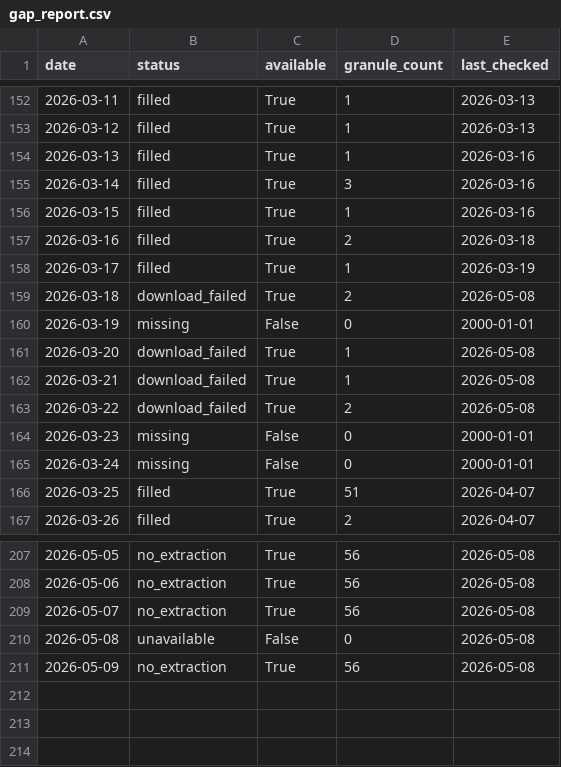
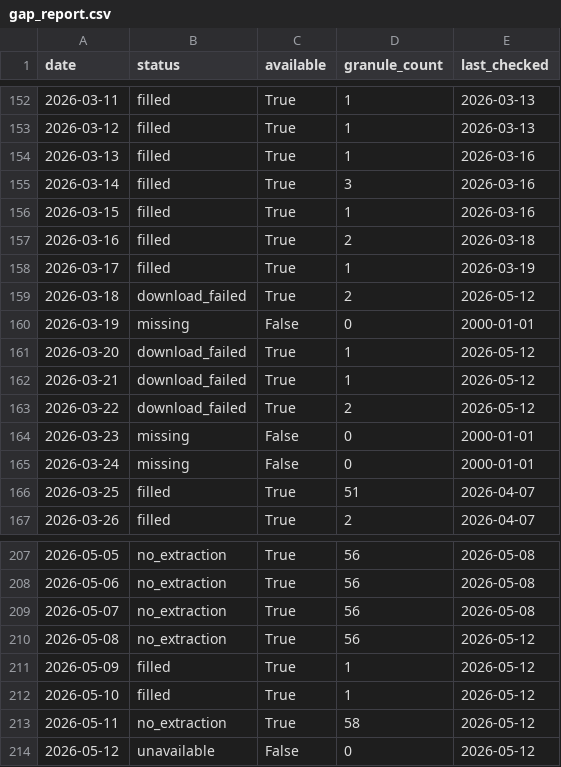
Before and after one commit to Varshani-UWA/chl-plotly, a CSV file: gap_report.csv, drawn as a sheet; only a part is shown, gaps mark what is left out.

Commit message:
Auto-update chlorophyll data: 2026-05-12

```diff
--- a/gap_report.csv
+++ b/gap_report.csv
@@ -158,7 +158,7 @@ date,status,available,granule_count,last_checked
 2026-03-17,filled,True,1,2026-03-19
-2026-03-18,download_failed,True,2,2026-05-08
+2026-03-18,download_failed,True,2,2026-05-12
 2026-03-19,missing,False,0,2000-01-01
-2026-03-20,download_failed,True,1,2026-05-08
-2026-03-21,download_failed,True,1,2026-05-08
-2026-03-22,download_failed,True,2,2026-05-08
+2026-03-20,download_failed,True,1,2026-05-12
+2026-03-21,download_failed,True,1,2026-05-12
+2026-03-22,download_failed,True,2,2026-05-12
 2026-03-23,missing,False,0,2000-01-01
@@ -209,3 +209,6 @@ date,status,available,granule_count,last_checked
 2026-05-07,no_extraction,True,56,2026-05-08
-2026-05-08,unavailable,False,0,2026-05-08
-2026-05-09,no_extraction,True,56,2026-05-08
+2026-05-08,no_extraction,True,56,2026-05-12
+2026-05-09,filled,True,1,2026-05-12
+2026-05-10,filled,True,1,2026-05-12
+2026-05-11,no_extraction,True,58,2026-05-12
+2026-05-12,unavailable,False,0,2026-05-12
```
Also changed, not shown: chl_timeseries_mullaloo.csv, chl_timeseries_psdp.csv, 4 other files.
